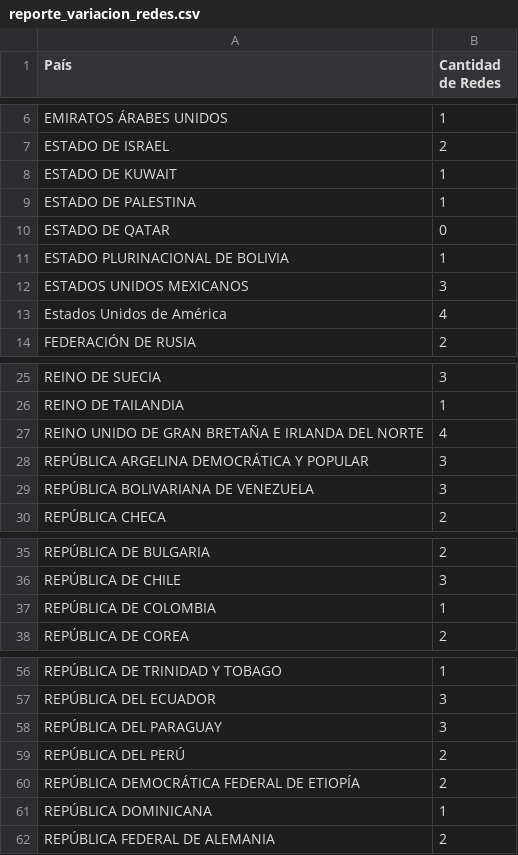
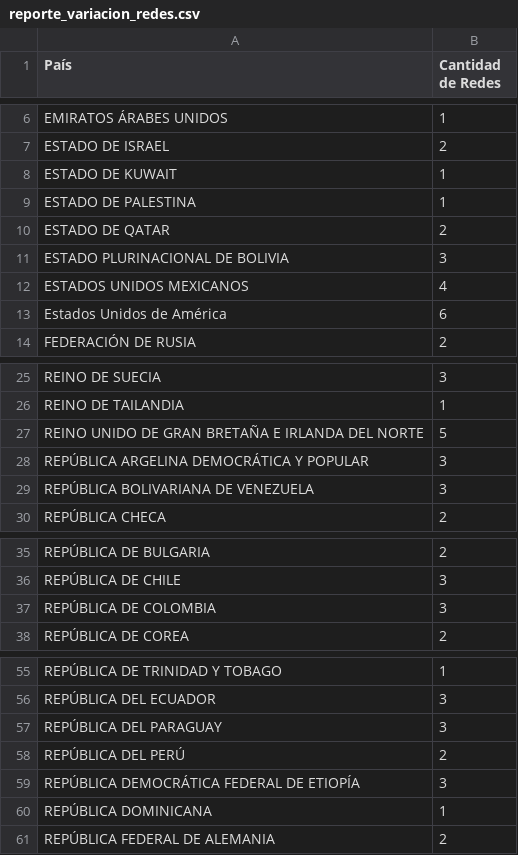
Before and after one commit to DiegoMoros/TP1_lab_datos_2024, a CSV file: Resultados/reporte_variacion_redes.csv, drawn as a sheet; only a part is shown, gaps mark what is left out; the diff covers the shown part only.

```diff
--- a/Resultados/reporte_variacion_redes.csv
+++ b/Resultados/reporte_variacion_redes.csv
@@ -9,6 +9,6 @@ ESTADO  DE  KUWAIT,1
 ESTADO  DE  PALESTINA,1
-ESTADO  DE  QATAR,0
-ESTADO  PLURINACIONAL  DE  BOLIVIA,1
-ESTADOS  UNIDOS  MEXICANOS,3
-Estados  Unidos  de  América,4
+ESTADO  DE  QATAR,2
+ESTADO  PLURINACIONAL  DE  BOLIVIA,3
+ESTADOS  UNIDOS  MEXICANOS,4
+Estados  Unidos  de  América,6
 FEDERACIÓN  DE  RUSIA,2
@@ -26,3 +26,3 @@ REINO  DE  SUECIA,3
 REINO  DE  TAILANDIA,1
-REINO  UNIDO  DE  GRAN  BRETAÑA  E  IRLANDA  DEL  NORTE,4
+REINO  UNIDO  DE  GRAN  BRETAÑA  E  IRLANDA  DEL  NORTE,5
 REPÚBLICA  ARGELINA  DEMOCRÁTICA  Y  POPULAR,3
@@ -36,3 +36,3 @@ REPÚBLICA  DE  BULGARIA,2
 REPÚBLICA  DE  CHILE,3
-REPÚBLICA  DE  COLOMBIA,1
+REPÚBLICA  DE  COLOMBIA,3
 REPÚBLICA  DE  COREA,2
@@ -59,3 +58,3 @@ REPÚBLICA  DEL  PARAGUAY,3
 REPÚBLICA  DEL  PERÚ,2
-REPÚBLICA  DEMOCRÁTICA  FEDERAL  DE  ETIOPÍA,2
+REPÚBLICA  DEMOCRÁTICA  FEDERAL  DE  ETIOPÍA,3
 REPÚBLICA  DOMINICANA,1
```
Also changed, not shown: 1 removed row and 12 edited cells elsewhere in this file, 5 other files.
